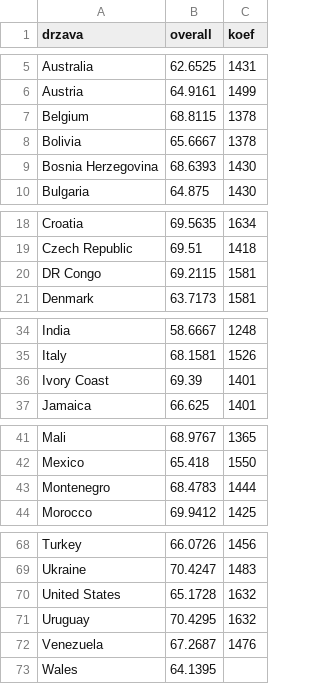
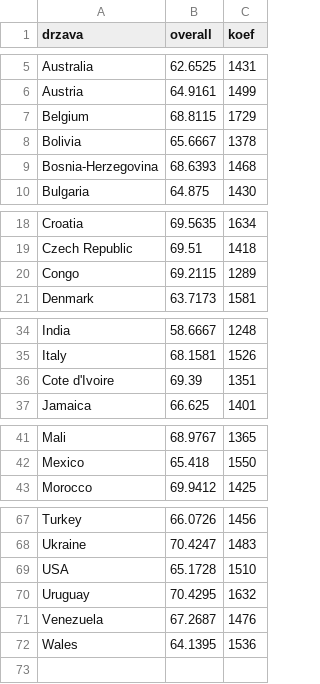
Before and after one commit to anaduu/Moneyball, a CSV file: web_scraping/dr1.csv, drawn as a sheet; only a part is shown, gaps mark what is left out.

Commit message:
popravljen csv

```diff
--- a/web_scraping/dr1.csv
+++ b/web_scraping/dr1.csv
@@ -6,5 +6,5 @@ Australia,62.6525,1431
 Austria,64.9161,1499
-Belgium,68.8115,1378
+Belgium,68.8115,1729
 Bolivia,65.6667,1378
-Bosnia Herzegovina,68.6393,1430
+Bosnia-Herzegovina,68.6393,1468
 Bulgaria,64.875,1430
@@ -19,3 +19,3 @@ Croatia,69.5635,1634
 Czech Republic,69.51,1418
-DR Congo,69.2115,1581
+Congo,69.2115,1289
 Denmark,63.7173,1581
@@ -35,3 +35,3 @@ India,58.6667,1248
 Italy,68.1581,1526
-Ivory Coast,69.39,1401
+Cote d'Ivoire,69.39,1351
 Jamaica,66.625,1401
@@ -42,3 +42,2 @@ Mali,68.9767,1365
 Mexico,65.418,1550
-Montenegro,68.4783,1444
 Morocco,69.9412,1425
@@ -69,5 +68,5 @@ Turkey,66.0726,1456
 Ukraine,70.4247,1483
-United States,65.1728,1632
+USA,65.1728,1510
 Uruguay,70.4295,1632
 Venezuela,67.2687,1476
-Wales,64.1395,
+Wales,64.1395,1536
```
